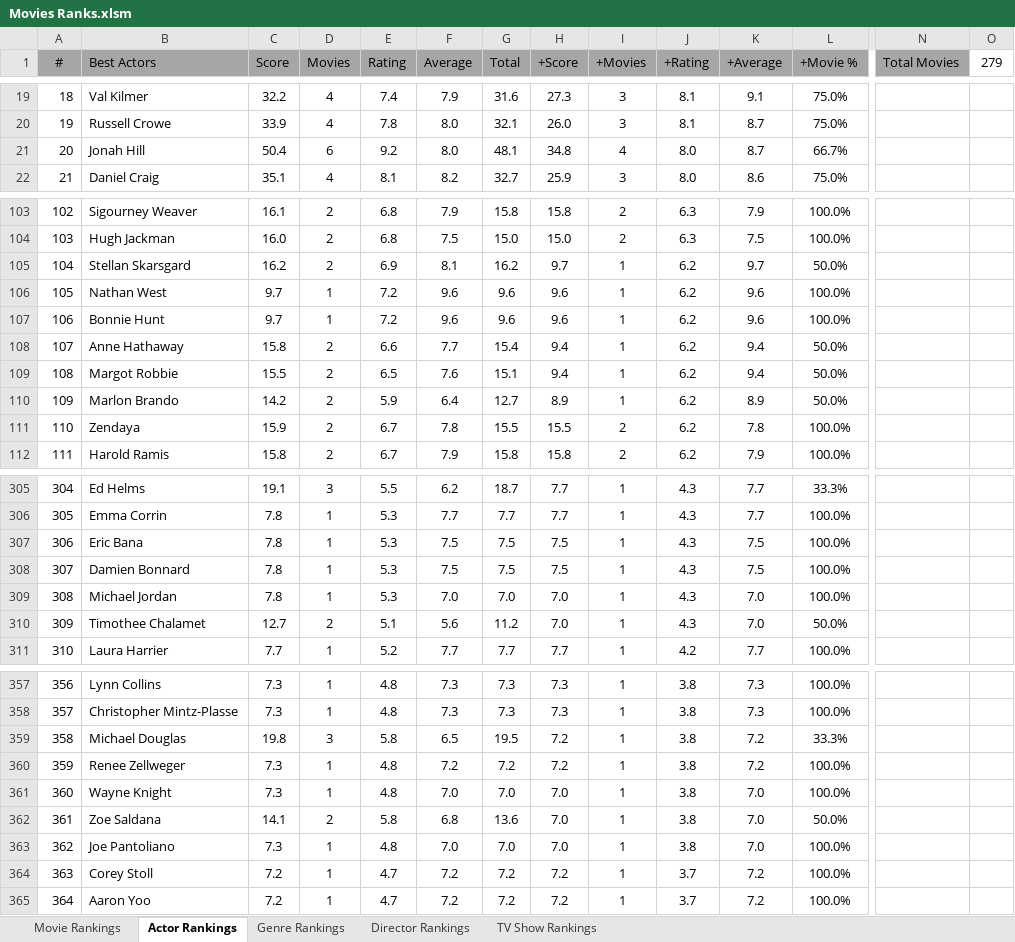
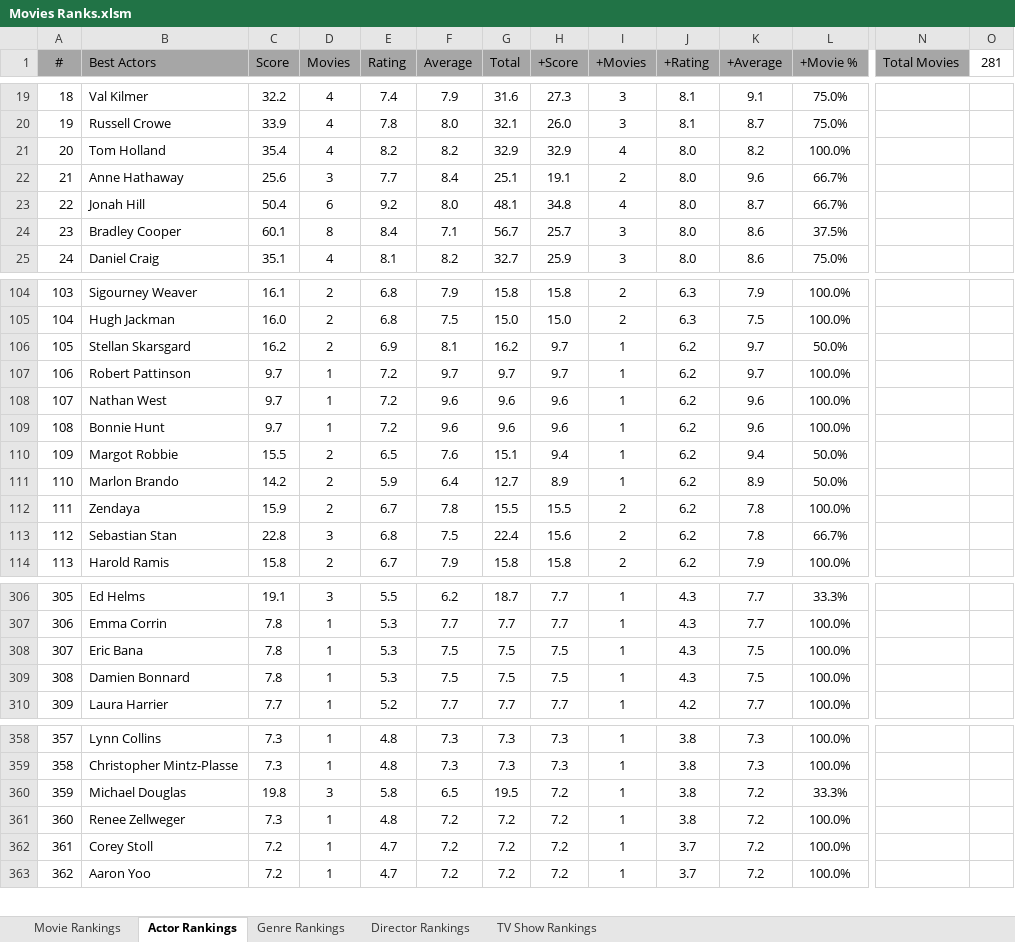
Before and after one commit to TylerGrossi/Movie-Rankings, an Excel workbook: Movies Ranks.xlsm, sheet Actor Rankings, drawn as a sheet; only a part is shown, gaps mark what is left out; values as stored, in another font and other column widths than the file's, no borders; charts and pictures not drawn; removed rows and columns are numbered as before the commit, all else as after; rows hold the shown columns only; the diff covers the shown part only; the diff names each change by its address in the sheet, - before the commit and + after, or states it on an @@ line.

```diff
--- a/Movies Ranks.xlsm (sheet Actor Rankings)
+++ b/Movies Ranks.xlsm (sheet Actor Rankings)
-O1: 279
+O1: 281
+row 21: 20 | Tom Holland | 35.4 | 4 | 8.2 | 8.2 | 32.9 | 32.9 | 4 | 8.0 | 8.2 | 100.0%
+row 22: 21 | Anne Hathaway | 25.6 | 3 | 7.7 | 8.4 | 25.1 | 19.1 | 2 | 8.0 | 9.6 | 66.7%
@@ column A (#) renumbered from row 23 down @@
+row 24: 23 | Bradley Cooper | 60.1 | 8 | 8.4 | 7.1 | 56.7 | 25.7 | 3 | 8.0 | 8.6 | 37.5%
+row 107: 106 | Robert Pattinson | 9.7 | 1 | 7.2 | 9.7 | 9.7 | 9.7 | 1 | 6.2 | 9.7 | 100.0%
-row 108: 107 | Anne Hathaway | 15.8 | 2 | 6.6 | 7.7 | 15.4 | 9.4 | 1 | 6.2 | 9.4 | 50.0%
+row 113: 112 | Sebastian Stan | 22.8 | 3 | 6.8 | 7.5 | 22.4 | 15.6 | 2 | 6.2 | 7.8 | 66.7%
-row 309: 308 | Michael Jordan | 7.8 | 1 | 5.3 | 7.0 | 7.0 | 7.0 | 1 | 4.3 | 7.0 | 100.0%
-row 310: 309 | Timothee Chalamet | 12.7 | 2 | 5.1 | 5.6 | 11.2 | 7.0 | 1 | 4.3 | 7.0 | 50.0%
-row 361: 360 | Wayne Knight | 7.3 | 1 | 4.8 | 7.0 | 7.0 | 7.0 | 1 | 3.8 | 7.0 | 100.0%
-row 362: 361 | Zoe Saldana | 14.1 | 2 | 5.8 | 6.8 | 13.6 | 7.0 | 1 | 3.8 | 7.0 | 50.0%
-row 363: 362 | Joe Pantoliano | 7.3 | 1 | 4.8 | 7.0 | 7.0 | 7.0 | 1 | 3.8 | 7.0 | 100.0%
```
Also changed, not shown: 13 added rows, 10 removed rows and 54 edited cells elsewhere in this sheet, sheet Movie Rankings, sheet Genre Rankings, sheet Director Rankings, formulas that keep their value, 13 other files.
